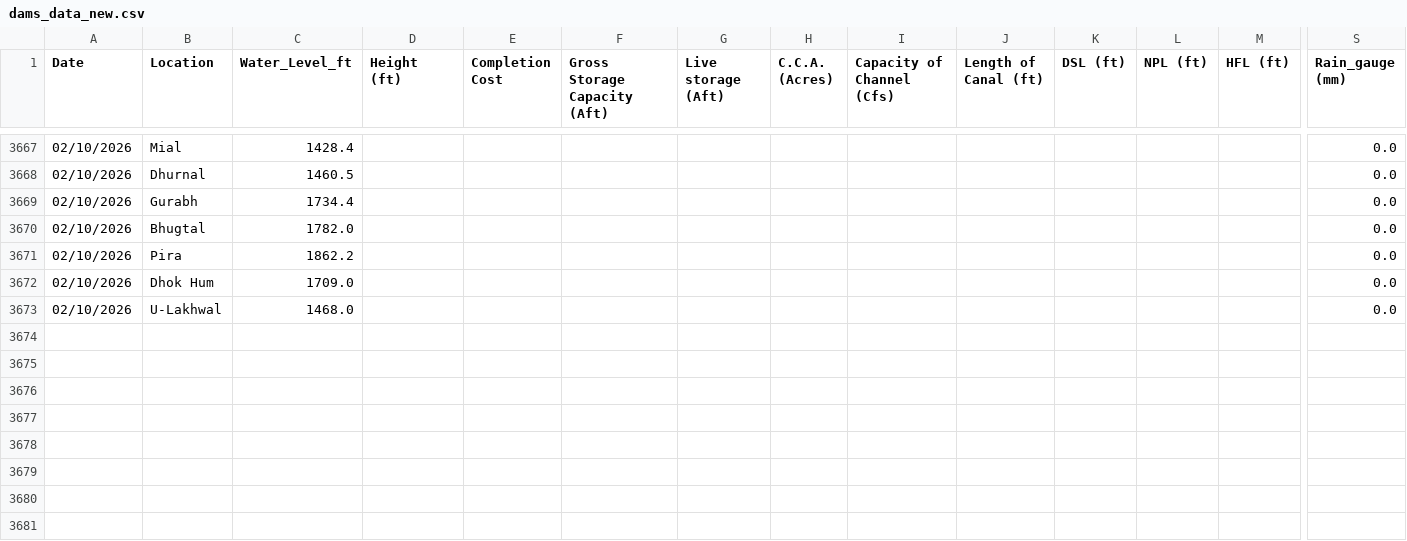
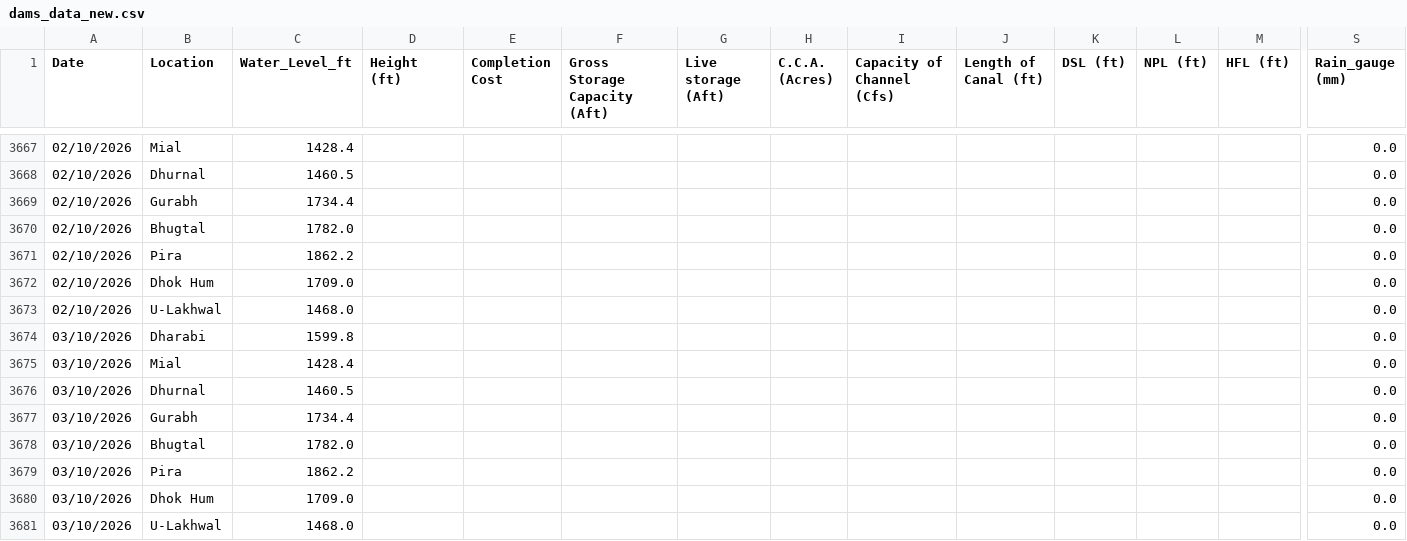
Before and after one commit to Junaid07/Antigravity_WL, a CSV file: dams_data_new.csv, drawn as a sheet; only a part is shown, gaps mark what is left out; rows hold the shown columns only; the diff names each change by its address in the sheet, - before the commit and + after, or states it on an @@ line.

Commit message:
updated water levels for 03/10/2026

```diff
--- a/dams_data_new.csv
+++ b/dams_data_new.csv
+row 3674: 03/10/2026 | Dharabi | 1599.8 |  |  |  |  |  |  |  |  |  |  | 0.0
+row 3675: 03/10/2026 | Mial | 1428.4 |  |  |  |  |  |  |  |  |  |  | 0.0
+row 3676: 03/10/2026 | Dhurnal | 1460.5 |  |  |  |  |  |  |  |  |  |  | 0.0
+row 3677: 03/10/2026 | Gurabh | 1734.4 |  |  |  |  |  |  |  |  |  |  | 0.0
+row 3678: 03/10/2026 | Bhugtal | 1782.0 |  |  |  |  |  |  |  |  |  |  | 0.0
+row 3679: 03/10/2026 | Pira | 1862.2 |  |  |  |  |  |  |  |  |  |  | 0.0
+row 3680: 03/10/2026 | Dhok Hum | 1709.0 |  |  |  |  |  |  |  |  |  |  | 0.0
+row 3681: 03/10/2026 | U-Lakhwal | 1468.0 |  |  |  |  |  |  |  |  |  |  | 0.0
```
